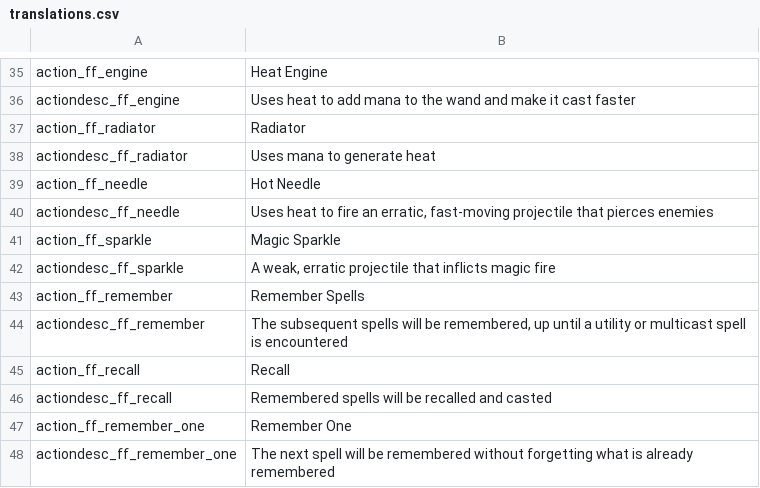
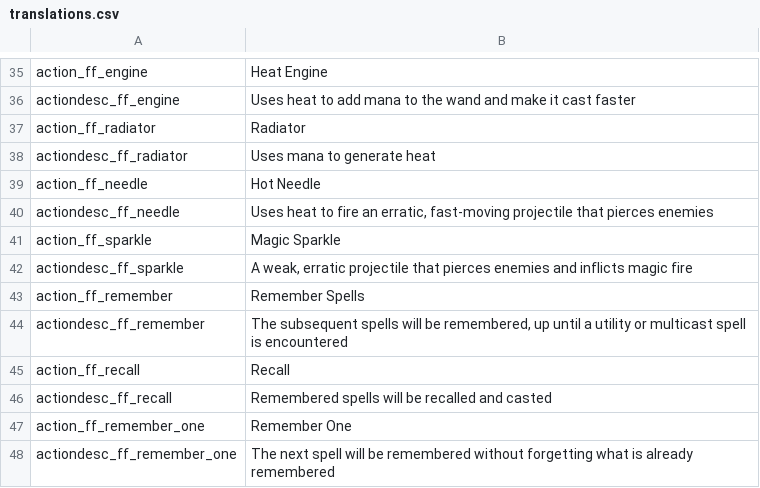
Before and after one commit to SiriMoel/foolish_flame, a CSV file: files/translations.csv, drawn as a sheet; only a part is shown, gaps mark what is left out.

```diff
--- a/files/translations.csv
+++ b/files/translations.csv
@@ -41,3 +41,3 @@ actiondesc_ff_needle,"Uses heat to fire an erratic, fast-moving projectile that
 action_ff_sparkle,"Magic Sparkle",,,,,,,,,,,,,,,,,,,,,,
-actiondesc_ff_sparkle,"A weak, erratic projectile that inflicts magic fire",,,,,,,,,,,,,,,,,,,,,,
+actiondesc_ff_sparkle,"A weak, erratic projectile that pierces enemies and inflicts magic fire",,,,,,,,,,,,,,,,,,,,,,
 action_ff_remember,"Remember Spells",,,,,,,,,,,,,,,,,,,,,,
```
Also changed, not shown: 6 other files.
